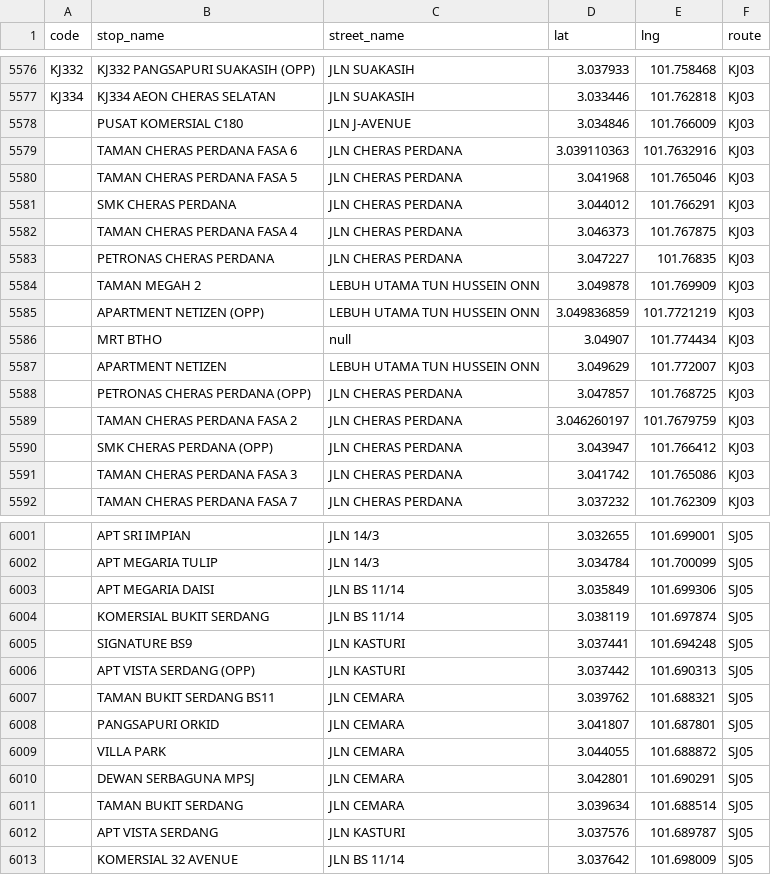
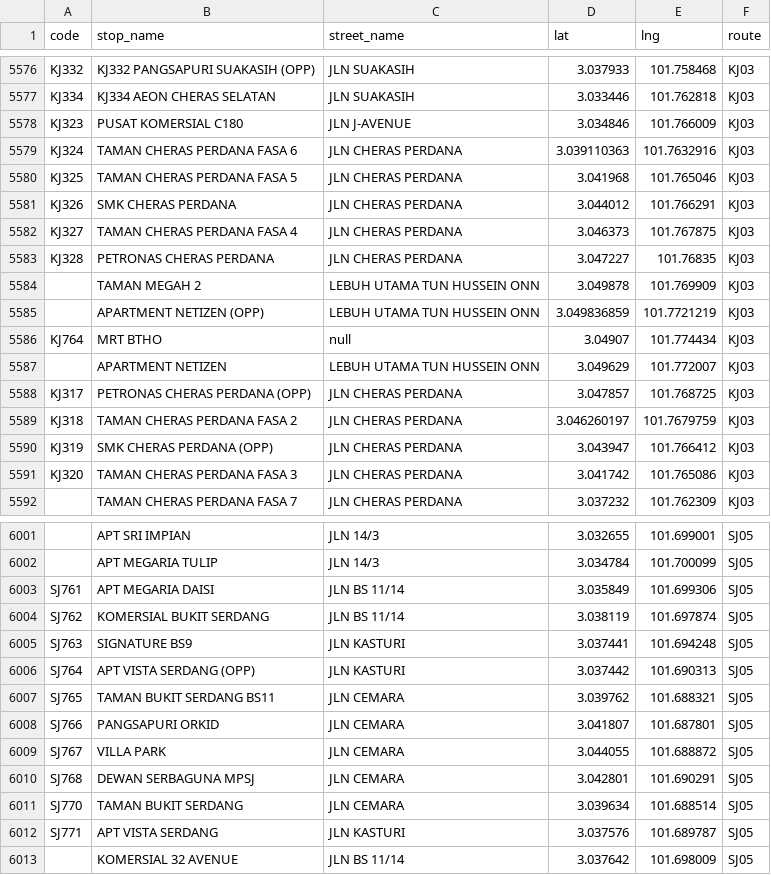
Before and after one commit to Zh9567/Klang-Valley-bus-stops, a CSV file: rapidkl bus stop compressed.csv, drawn as a sheet; only a part is shown, gaps mark what is left out; the diff covers the shown part only; the diff names each change by its address in the sheet, - before the commit and + after, or states it on an @@ line.

```diff
--- a/rapidkl bus stop compressed.csv
+++ b/rapidkl bus stop compressed.csv
-A5578 (code): (empty)
+A5578 (code): KJ323
-A5579 (code): (empty)
+A5579 (code): KJ324
-A5580 (code): (empty)
+A5580 (code): KJ325
-A5581 (code): (empty)
+A5581 (code): KJ326
-A5582 (code): (empty)
+A5582 (code): KJ327
-A5583 (code): (empty)
+A5583 (code): KJ328
-A5586 (code): (empty)
+A5586 (code): KJ764
-A5588 (code): (empty)
+A5588 (code): KJ317
-A5589 (code): (empty)
+A5589 (code): KJ318
-A5590 (code): (empty)
+A5590 (code): KJ319
-A5591 (code): (empty)
+A5591 (code): KJ320
-A6003 (code): (empty)
+A6003 (code): SJ761
-A6004 (code): (empty)
+A6004 (code): SJ762
-A6005 (code): (empty)
+A6005 (code): SJ763
-A6006 (code): (empty)
+A6006 (code): SJ764
-A6007 (code): (empty)
+A6007 (code): SJ765
-A6008 (code): (empty)
+A6008 (code): SJ766
-A6009 (code): (empty)
+A6009 (code): SJ767
-A6010 (code): (empty)
+A6010 (code): SJ768
-A6011 (code): (empty)
+A6011 (code): SJ770
-A6012 (code): (empty)
+A6012 (code): SJ771
```
Also changed, not shown: 1 moved row and 143 edited cells elsewhere in this file.
